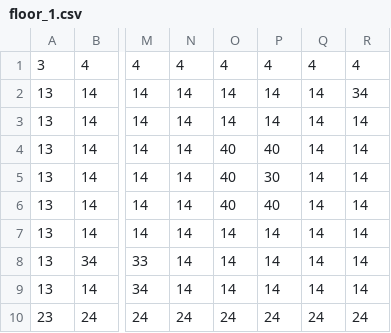
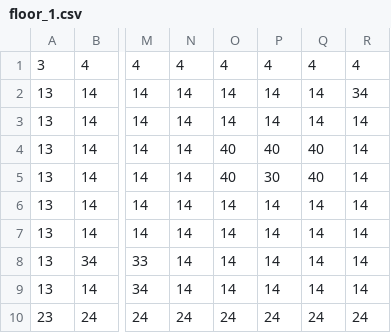
Before and after one commit to stbchen/TileTempleTrials, a CSV file: assets/floor_1.csv, drawn as a sheet; only a part is shown, gaps mark what is left out; the diff names each change by its address in the sheet, - before the commit and + after, or states it on an @@ line.

Commit message:
updated tileset + assets

```diff
--- a/assets/floor_1.csv
+++ b/assets/floor_1.csv
-Q4:Q5: 14
+Q4:Q5: 40
-O6: 40
+O6: 14
-P6: 40
+P6: 14
```
Also changed, not shown: 9 other files.
